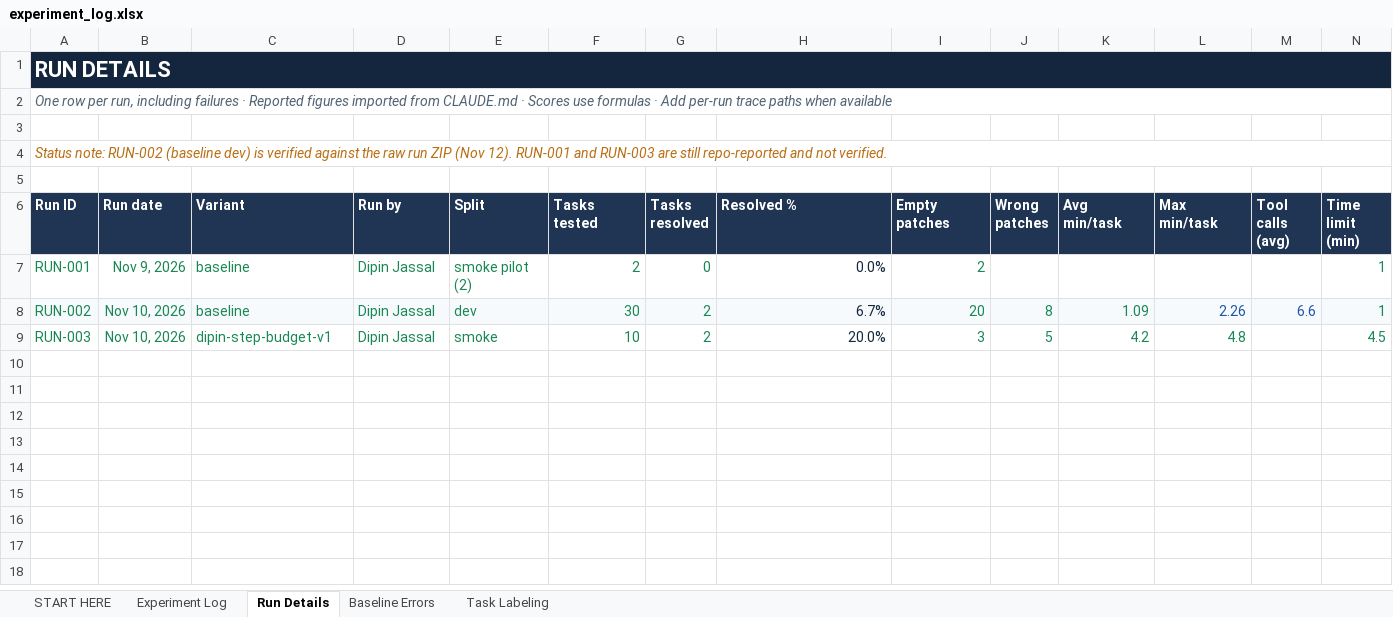
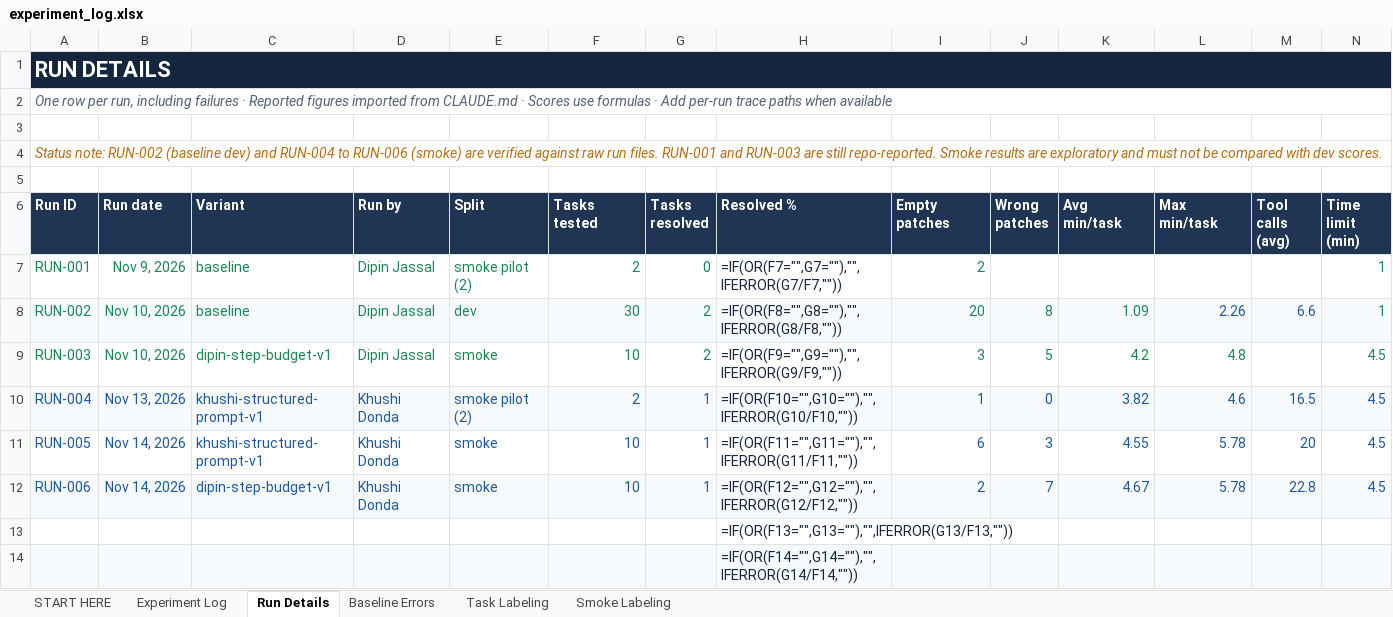
Before and after one commit to DipinJassal/data266-gemm4-group5-a, an Excel workbook: docs/experiment_log.xlsx, sheet Run Details, drawn as a sheet; only a part is shown; values as stored, in another font and other column widths than the file's, no borders; formulas without a stored value are shown as written; charts and pictures and conditional formats not drawn; rows hold the shown columns only; the diff covers the shown part only; the diff names each change by its address in the sheet, - before the commit and + after, or states it on an @@ line.

Commit message:
docs: add V1 smoke analysis and matched control results
- experiment_log.xlsx: RUN-004 (V1 2-task, 1/2), RUN-005 (V1 10-task, 1/10),
  RUN-006 (matched control dipin-step-budget-v1, 1/10); V1 row update;
  new Smoke Labeling sheet (20 task records). Baseline sheets and chart unchanged.
- v1_smoke_analysis.md: V1 vs provisional control on the same tree (82853e5e),
  tasks, model, adapters, sampling and budget; observed findings vs interpretation.
- httpbin_investigation.md: requests_7505 is unresolvable in the test environment
  (pytest-httpbin missing); not verified against Kaggle's official Stage 2 scorer.
- CLAUDE.md: V1 status, task_details fix confirmed, httpbin finding, PR #1 merged.

No experiment configuration changed.

```diff
--- a/docs/experiment_log.xlsx (sheet Run Details)
+++ b/docs/experiment_log.xlsx (sheet Run Details)
+sheet tab: Smoke Labeling
-B1:N1 fill: #14263E
+B1:N1 fill: none
-A4 (Run ID): …(baseline dev) is verified against the raw run ZIP (Nov 12). RUN-001 and RUN-003 are still repo-reported and not verified.
+A4 (Run ID): …(baseline dev) and RUN-004 to RUN-006 (smoke) are verified against raw run files. RUN-001 and RUN-003 are still repo-reported. Smoke results are exploratory and must not be compared with dev scores.
-H7 (Resolved %): 0.0%
+H7 (Resolved %): =IF(OR(F7="",G7=""),"",IFERROR(G7/F7,""))
-H8 (Resolved %): 6.7%
+H8 (Resolved %): =IF(OR(F8="",G8=""),"",IFERROR(G8/F8,""))
-H9 (Resolved %): 20.0%
+H9 (Resolved %): =IF(OR(F9="",G9=""),"",IFERROR(G9/F9,""))
+row 10: RUN-004 | Nov 13, 2026 | khushi-structured-prompt-v1 | Khushi Donda | smoke pilot (2) | 2 | 1 | =IF(OR(F10="",G10=""),"",IFERROR(G10/F10,"")) | 1 | 0 | 3.82 | 4.6 | 16.5 | 4.5
+row 11: RUN-005 | Nov 14, 2026 | khushi-structured-prompt-v1 | Khushi Donda | smoke | 10 | 1 | =IF(OR(F11="",G11=""),"",IFERROR(G11/F11,"")) | 6 | 3 | 4.55 | 5.78 | 20 | 4.5
+row 12: RUN-006 | Nov 14, 2026 | dipin-step-budget-v1 | Khushi Donda | smoke | 10 | 1 | =IF(OR(F12="",G12=""),"",IFERROR(G12/F12,"")) | 2 | 7 | 4.67 | 5.78 | 22.8 | 4.5
+row 13:  |  |  |  |  |  |  | =IF(OR(F13="",G13=""),"",IFERROR(G13/F13,""))
+row 14:  |  |  |  |  |  |  | =IF(OR(F14="",G14=""),"",IFERROR(G14/F14,""))
```
Also changed, not shown: 92 added rows and cell formats elsewhere in this sheet, sheet Baseline Errors, sheet Experiment Log, sheet START HERE, sheet Task Labeling, charts or pictures, 3 other files.
